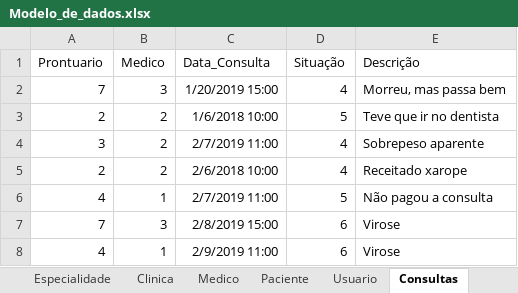
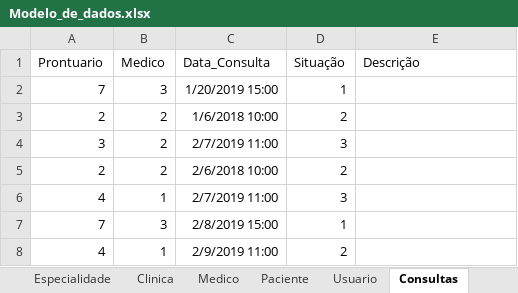
Before and after one commit to Chingling152/SQL-SPMedGroup, an Excel workbook: Essenciais/Modelo_de_dados.xlsx, sheet Consultas, drawn as a sheet; values as stored, in another font and other column widths than the file's, no borders; the diff names each change by its address in the sheet, - before the commit and + after, or states it on an @@ line.

```diff
--- a/Essenciais/Modelo_de_dados.xlsx (sheet Consultas)
+++ b/Essenciais/Modelo_de_dados.xlsx (sheet Consultas)
-D2 (Situação): 4
+D2 (Situação): 1
-E2 (Descrição): Morreu, mas passa bem
+E2 (Descrição): (empty)
-D3 (Situação): 5
+D3 (Situação): 2
-E3 (Descrição): Teve que ir no dentista
+E3 (Descrição): (empty)
-D4 (Situação): 4
+D4 (Situação): 3
-E4 (Descrição): Sobrepeso aparente
+E4 (Descrição): (empty)
-D5 (Situação): 4
+D5 (Situação): 2
-E5 (Descrição): Receitado xarope
+E5 (Descrição): (empty)
-D6 (Situação): 5
+D6 (Situação): 3
-E6 (Descrição): Não pagou a consulta
+E6 (Descrição): (empty)
-D7 (Situação): 6
+D7 (Situação): 1
-E7:E8 (Descrição): Virose
+E7:E8 (Descrição): (empty)
-D8 (Situação): 6
+D8 (Situação): 2
```
Also changed, not shown: other sheet tabs, 4 other files.
